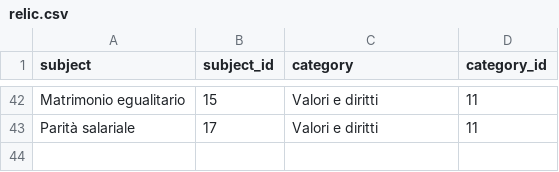
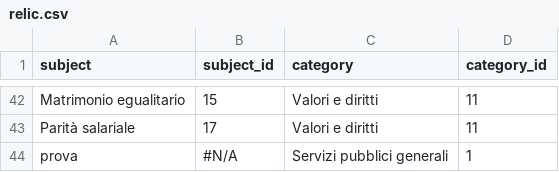
Before and after one commit to indecis-it/data, a CSV file: data/relic.csv, drawn as a sheet; only a part is shown, gaps mark what is left out.

```diff
--- a/data/relic.csv
+++ b/data/relic.csv
@@ -43 +43,2 @@ Matrimonio egualitario,15,Valori e diritti,11
 Parità salariale,17,Valori e diritti,11
+prova,#N/A,Servizi pubblici generali,1
```
Also changed, not shown: data/items.csv, data/parties.csv, 9 other files.
